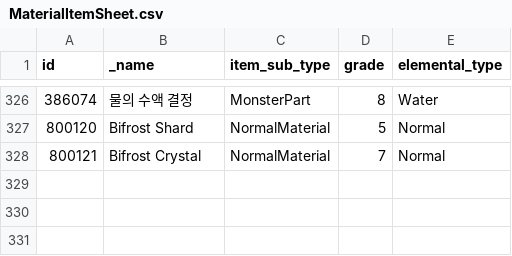
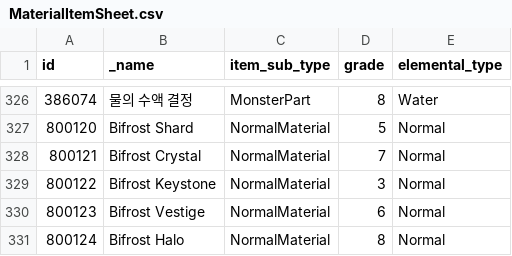
Before and after one commit to planetarium/lib9c, a CSV file: Lib9c/TableCSV/MaterialItemSheet.csv, drawn as a sheet; only a part is shown, gaps mark what is left out; the diff names each change by its address in the sheet, - before the commit and + after, or states it on an @@ line.

Commit message:
Update MaterialItemSheet.csv from Google Sheets

```diff
--- a/Lib9c/TableCSV/MaterialItemSheet.csv
+++ b/Lib9c/TableCSV/MaterialItemSheet.csv
+row 329: 800122 | Bifrost Keystone | NormalMaterial | 3 | Normal
+row 330: 800123 | Bifrost Vestige | NormalMaterial | 6 | Normal
+row 331: 800124 | Bifrost Halo | NormalMaterial | 8 | Normal
```
